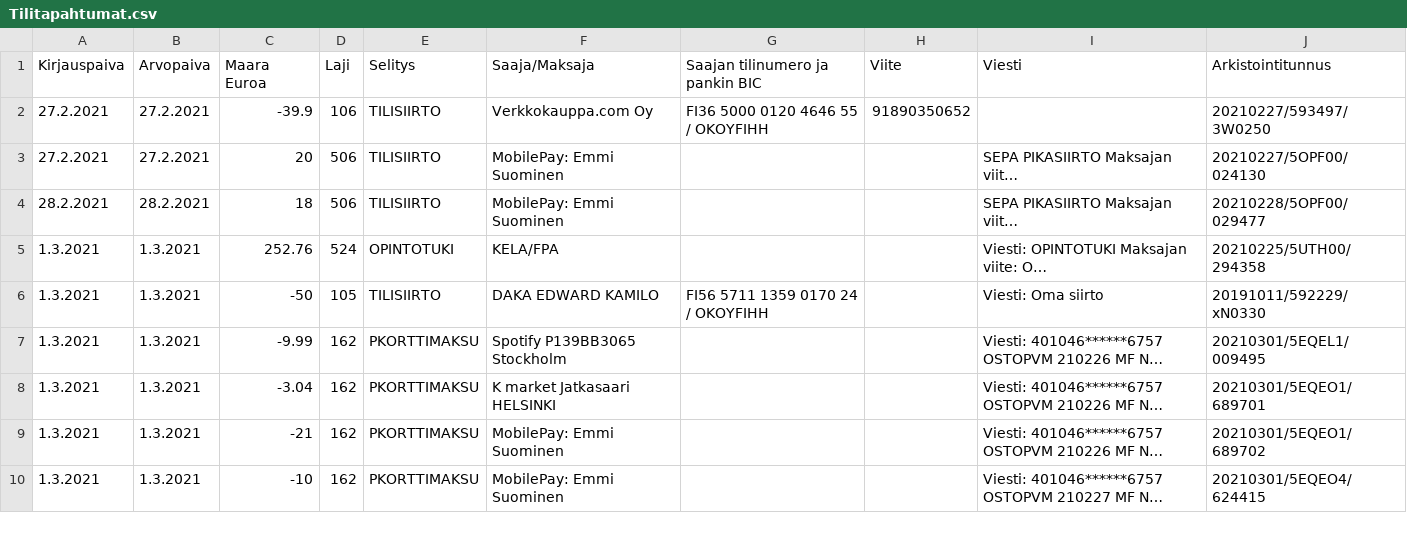
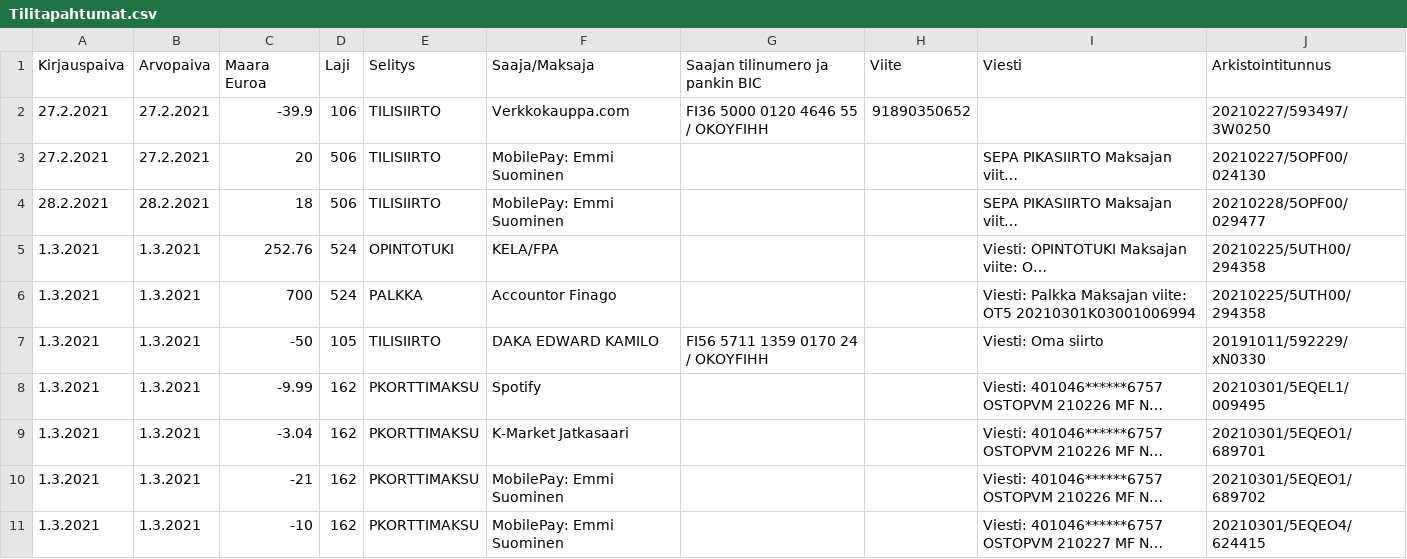
Before and after one commit to edward-daka/PwC-Showcase, a CSV file: Tilitapahtumat.csv, drawn as a sheet; only a part is shown; long unchanged cells end in …; addresses are those after the commit; the diff covers the shown part only; the diff names each change by its address in the sheet, - before the commit and + after, or states it on an @@ line.

```diff
--- a/Tilitapahtumat.csv
+++ b/Tilitapahtumat.csv
-F2 (Saaja/Maksaja): Verkkokauppa.com Oy
+F2 (Saaja/Maksaja): Verkkokauppa.com
+row 6: 1.3.2021 | 1.3.2021 | 700 | 524 | PALKKA | Accountor Finago |  |  | Viesti: Palkka Maksajan viite: OT5 20210301K03001006994 | 20210225/5UTH00/294358
-F8 (Saaja/Maksaja): Spotify P139BB3065 Stockholm
+F8 (Saaja/Maksaja): Spotify
-F9 (Saaja/Maksaja): K market Jatkasaari HELSINKI
+F9 (Saaja/Maksaja): K-Market Jatkasaari
```
Also changed, not shown: 15 edited cells elsewhere in this file, 6 other files.
